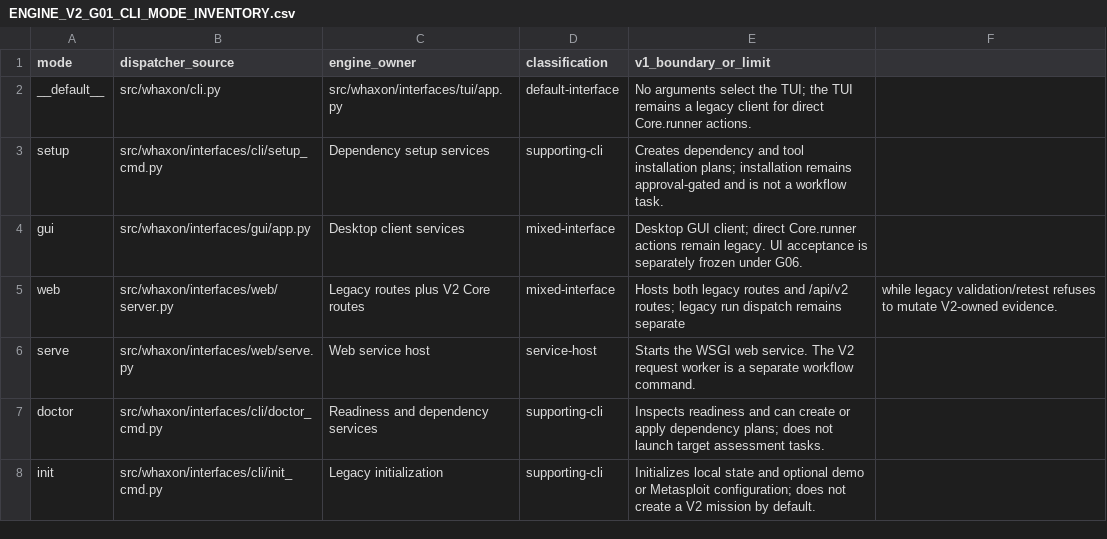
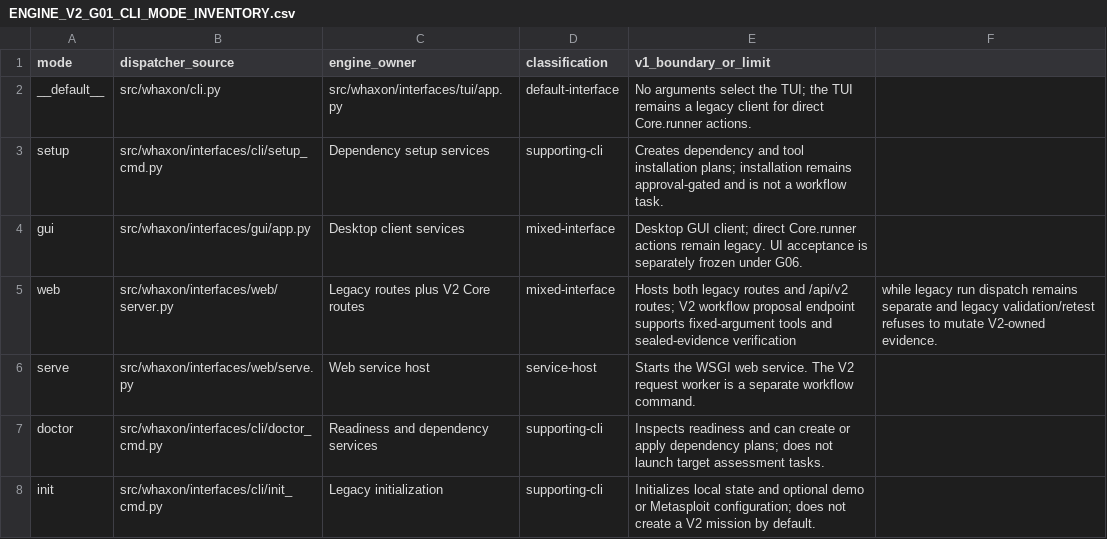
Before and after one commit to andreipath26/WHAXON-AI-Forensics, a CSV file: docs/ENGINE_V2_G01_CLI_MODE_INVENTORY.csv, drawn as a sheet; only a part is shown.

Commit message:
Expose inert V2 workflow proposal API

```diff
--- a/docs/ENGINE_V2_G01_CLI_MODE_INVENTORY.csv
+++ b/docs/ENGINE_V2_G01_CLI_MODE_INVENTORY.csv
@@ -4,3 +4,3 @@ setup,src/whaxon/interfaces/cli/setup_cmd.py,Dependency setup services,supportin
 gui,src/whaxon/interfaces/gui/app.py,Desktop client services,mixed-interface,Desktop GUI client; direct Core.runner actions remain legacy. UI acceptance is separately frozen under G06.
-web,src/whaxon/interfaces/web/server.py,Legacy routes plus V2 Core routes,mixed-interface,Hosts both legacy routes and /api/v2 routes; legacy run dispatch remains separate, while legacy validation/retest refuses to mutate V2-owned evidence.
+web,src/whaxon/interfaces/web/server.py,Legacy routes plus V2 Core routes,mixed-interface,Hosts both legacy routes and /api/v2 routes; V2 workflow proposal endpoint supports fixed-argument tools and sealed-evidence verification, while legacy run dispatch remains separate and legacy validation/retest refuses to mutate V2-owned evidence.
 serve,src/whaxon/interfaces/web/serve.py,Web service host,service-host,Starts the WSGI web service. The V2 request worker is a separate workflow command.
```
